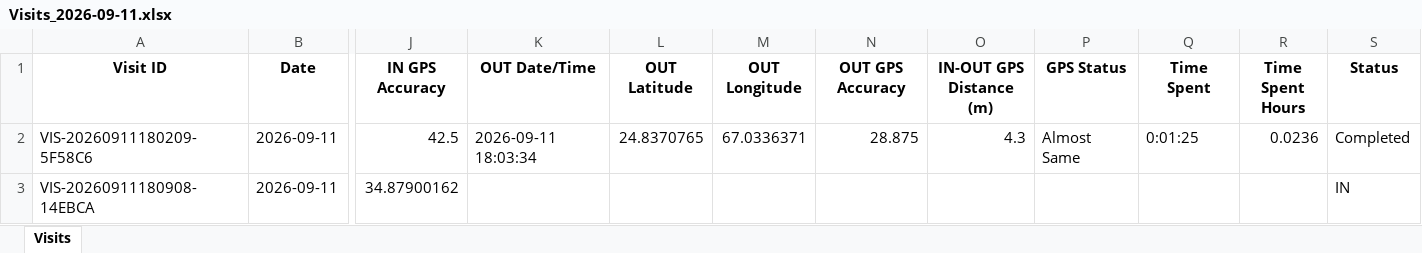
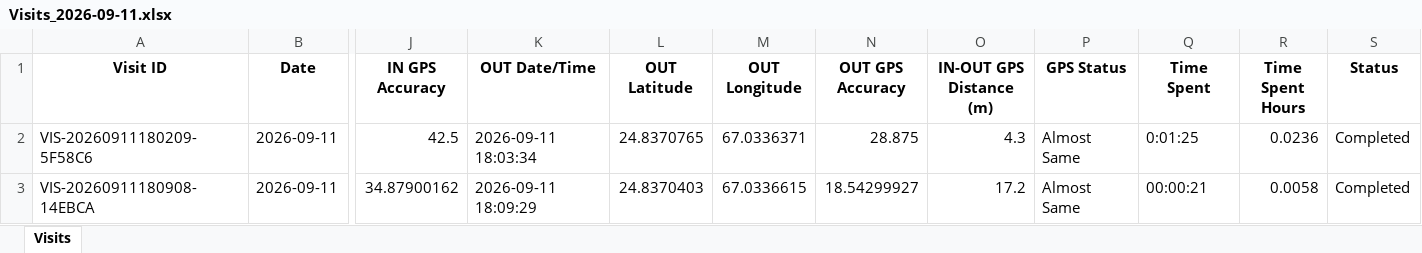
Before and after one commit to syedkashan-ops/petrol-station-visit-reports, an Excel workbook: data/visits/Visits_2026-09-11.xlsx, sheet Visits, drawn as a sheet; only a part is shown, gaps mark what is left out; values as stored, in another font and other column widths than the file's, no borders; the diff names each change by its address in the sheet, - before the commit and + after, or states it on an @@ line.

Commit message:
Sync daily report 2026-09-11

```diff
--- a/data/visits/Visits_2026-09-11.xlsx (sheet Visits)
+++ b/data/visits/Visits_2026-09-11.xlsx (sheet Visits)
-K3 (OUT Date/Time): (empty)
+K3 (OUT Date/Time): 2026-09-11 18:09:29
-L3 (OUT Latitude): (empty)
+L3 (OUT Latitude): 24.8370403
-M3 (OUT Longitude): (empty)
+M3 (OUT Longitude): 67.0336615
-N3 (OUT GPS Accuracy): (empty)
+N3 (OUT GPS Accuracy): 18.54299927
-O3 (IN-OUT GPS Distance (m)): (empty)
+O3 (IN-OUT GPS Distance (m)): 17.2
-P3 (GPS Status): (empty)
+P3 (GPS Status): Almost Same
-Q3 (Time Spent): (empty)
+Q3 (Time Spent): 00:00:21
-R3 (Time Spent Hours): (empty)
+R3 (Time Spent Hours): 0.0058
-S3 (Status): IN
+S3 (Status): Completed
```
